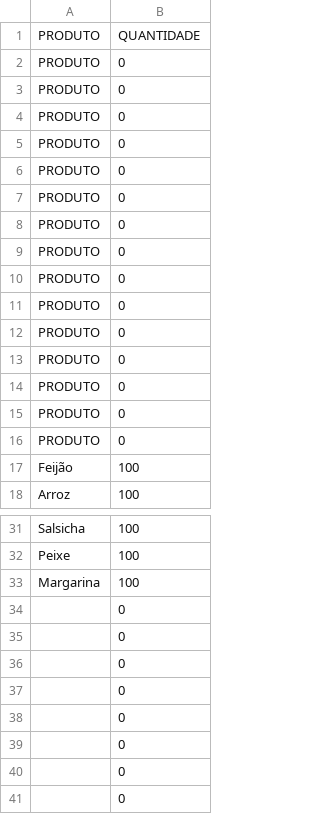
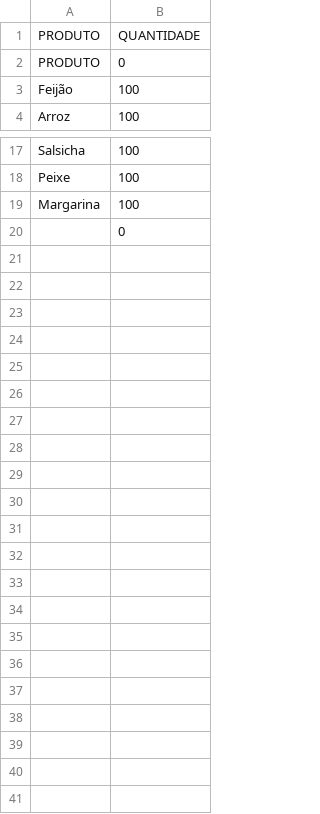
Before and after one commit to Gaobaofogo/faculdade_lp1, a CSV file: atividade_05/fornecedor.csv, drawn as a sheet; only a part is shown, gaps mark what is left out.

```diff
--- a/atividade_05/fornecedor.csv
+++ b/atividade_05/fornecedor.csv
@@ -2,16 +2,2 @@ PRODUTO,QUANTIDADE
 PRODUTO,0
-PRODUTO,0
-PRODUTO,0
-PRODUTO,0
-PRODUTO,0
-PRODUTO,0
-PRODUTO,0
-PRODUTO,0
-PRODUTO,0
-PRODUTO,0
-PRODUTO,0
-PRODUTO,0
-PRODUTO,0
-PRODUTO,0
-PRODUTO,0
 Feijão,100
@@ -33,9 +19,2 @@ Peixe,100
 Margarina,100
-,0
-,0
-,0
-,0
-,0
-,0
-,0
 ,0
```
Also changed, not shown: 1 other file.
